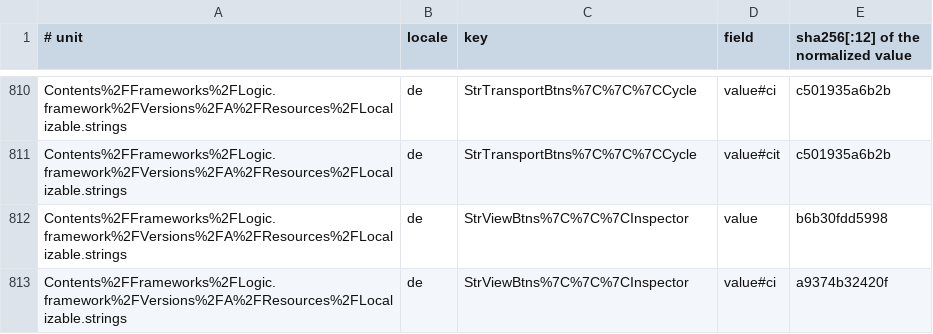
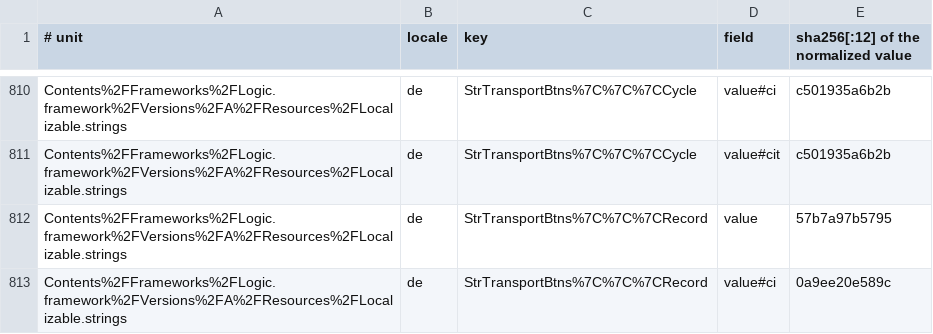
Before and after one commit to MongLong0214/logic-pro-mcp, a TSV file: docs/canon/index/strings.tsv, drawn as a sheet; only a part is shown, gaps mark what is left out; the shorter side is filled out with more unchanged rows; the diff covers the shown part only.

```diff
--- a/docs/canon/index/strings.tsv
+++ b/docs/canon/index/strings.tsv
@@ -811 +811,3 @@ Contents%2FFrameworks%2FLogic.framework%2FVersions%2FA%2FResources%2FLocalizable
 Contents%2FFrameworks%2FLogic.framework%2FVersions%2FA%2FResources%2FLocalizable.strings	de	StrTransportBtns%7C%7C%7CCycle	value#cit	c501935a6b2b
+Contents%2FFrameworks%2FLogic.framework%2FVersions%2FA%2FResources%2FLocalizable.strings	de	StrTransportBtns%7C%7C%7CRecord	value	57b7a97b5795
+Contents%2FFrameworks%2FLogic.framework%2FVersions%2FA%2FResources%2FLocalizable.strings	de	StrTransportBtns%7C%7C%7CRecord	value#ci	0a9ee20e589c
```
Also changed, not shown: 28 added rows elsewhere in this file, docs/canon/ledger/casefold.tsv, docs/canon/ledger/presence.tsv, 5 other files.
